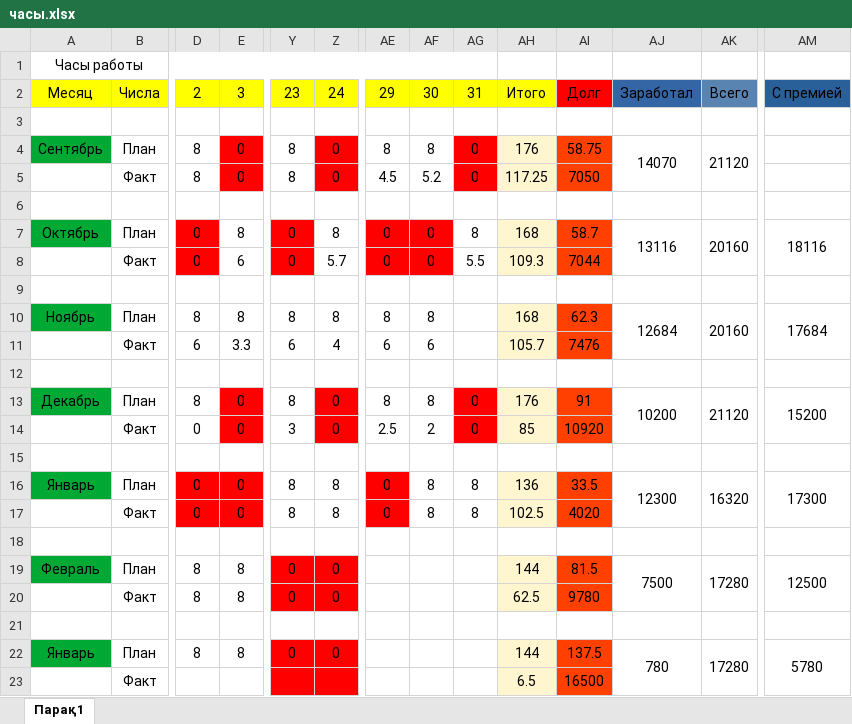
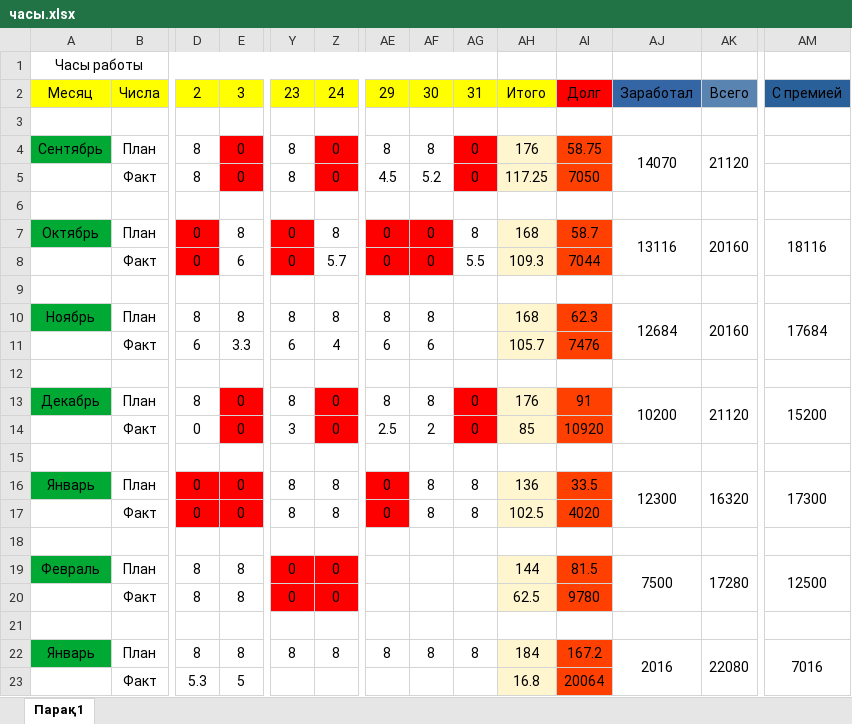
Before and after one commit to htmedia/table, an Excel workbook: часы.xlsx, sheet Парақ1, drawn as a sheet; only a part is shown, gaps mark what is left out; values as stored, in another font and other column widths than the file's, no borders; removed rows and columns are numbered as before the commit, all else as after; rows hold the shown columns only; the diff names each change by its address in the sheet, - before the commit and + after, or states it on an @@ line.

Commit message:
new data - 03.03.2023 21:58:34,02

```diff
--- a/часы.xlsx (sheet Парақ1)
+++ b/часы.xlsx (sheet Парақ1)
-Y22: 0
+Y22: 8
-Y22:Z22 fill: #FF0000
+Y22:Z22 fill: none
-Z22: 0
+Z22: 8
-AE22: (empty)
+AE22: 8
-AF22: (empty)
+AF22: 8
-AG22: (empty)
+AG22: 8
-AH22: 144
+AH22: 184
-AI22: 137.5
+AI22: 167.2
-AJ22: 780
+AJ22: 2016
-AK22: 17280
+AK22: 22080
-AM22: 5780
+AM22: 7016
-row 23:  | Факт |  |  |  |  |  |  |  | 6.5 | 16500
+row 23:  | Факт | 5.3 | 5 |  |  |  |  |  | 16.8 | 20064
```
